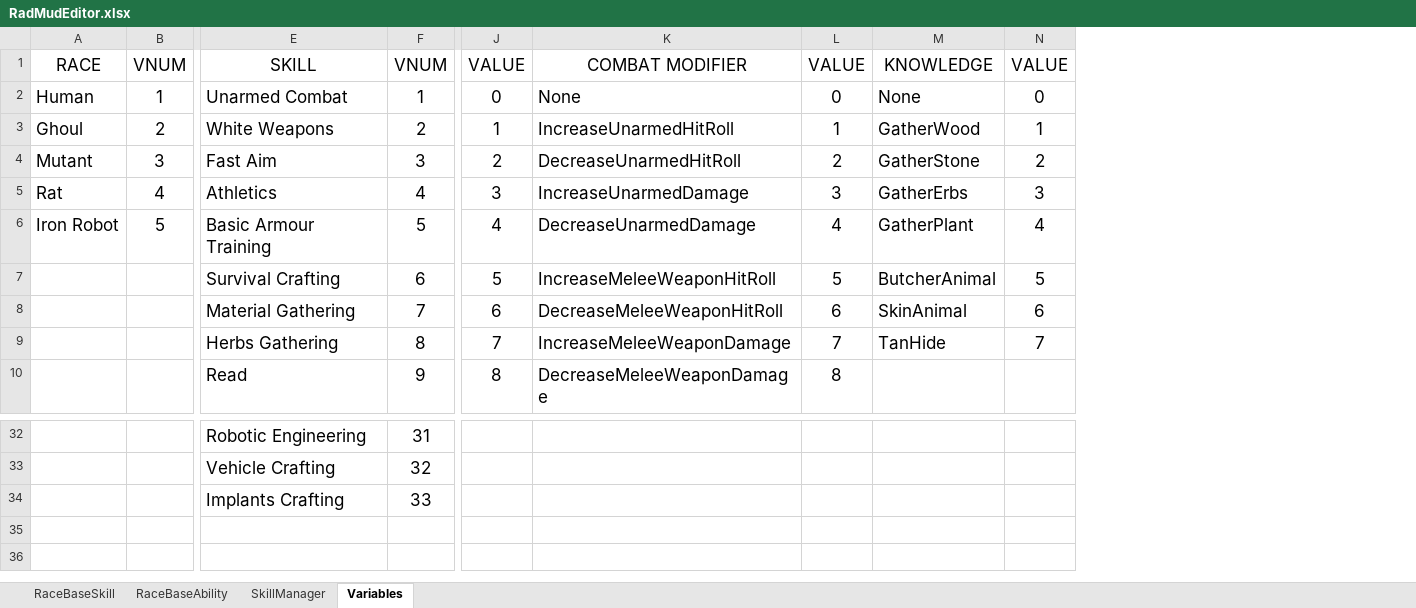
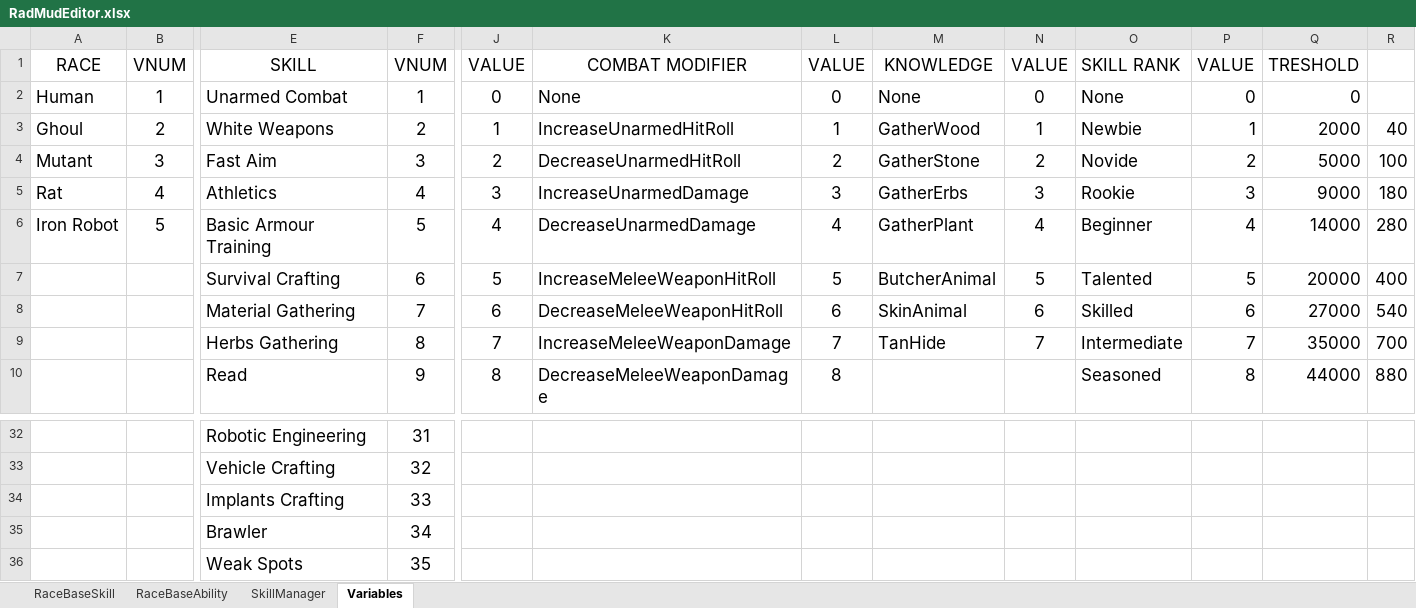
Before and after one commit to Galfurian/RadMud, an Excel workbook: doc/RadMudEditor.xlsx, sheet Variables, drawn as a sheet; only a part is shown, gaps mark what is left out; values as stored, in another font and other column widths than the file's, no borders; rows hold the shown columns only; the diff names each change by its address in the sheet, - before the commit and + after, or states it on an @@ line.

Commit message:
Simplify skill management, define the impact of the skill rank over its benefits and implement a first version of skill improvement system

```diff
--- a/doc/RadMudEditor.xlsx (sheet Variables)
+++ b/doc/RadMudEditor.xlsx (sheet Variables)
+column O, rows 1-10: SKILL RANK | None | Newbie | Novide | Rookie | Beginner | Talented | Skilled | Intermediate | Seasoned
+column P, rows 1-10: VALUE | 0 | 1 | 2 | 3 | 4 | 5 | 6 | 7 | 8
+column Q, rows 1-10: TRESHOLD | 0 | 2000 | 5000 | 9000 | 14000 | 20000 | 27000 | 35000 | 44000
+column R, rows 3-10: 40 | 100 | 180 | 280 | 400 | 540 | 700 | 880
+row 35:  |  | Brawler | 34
+row 36:  |  | Weak Spots | 35
```
Also changed, not shown: sheet SkillManager, formulas that keep their value, 16 other files.
